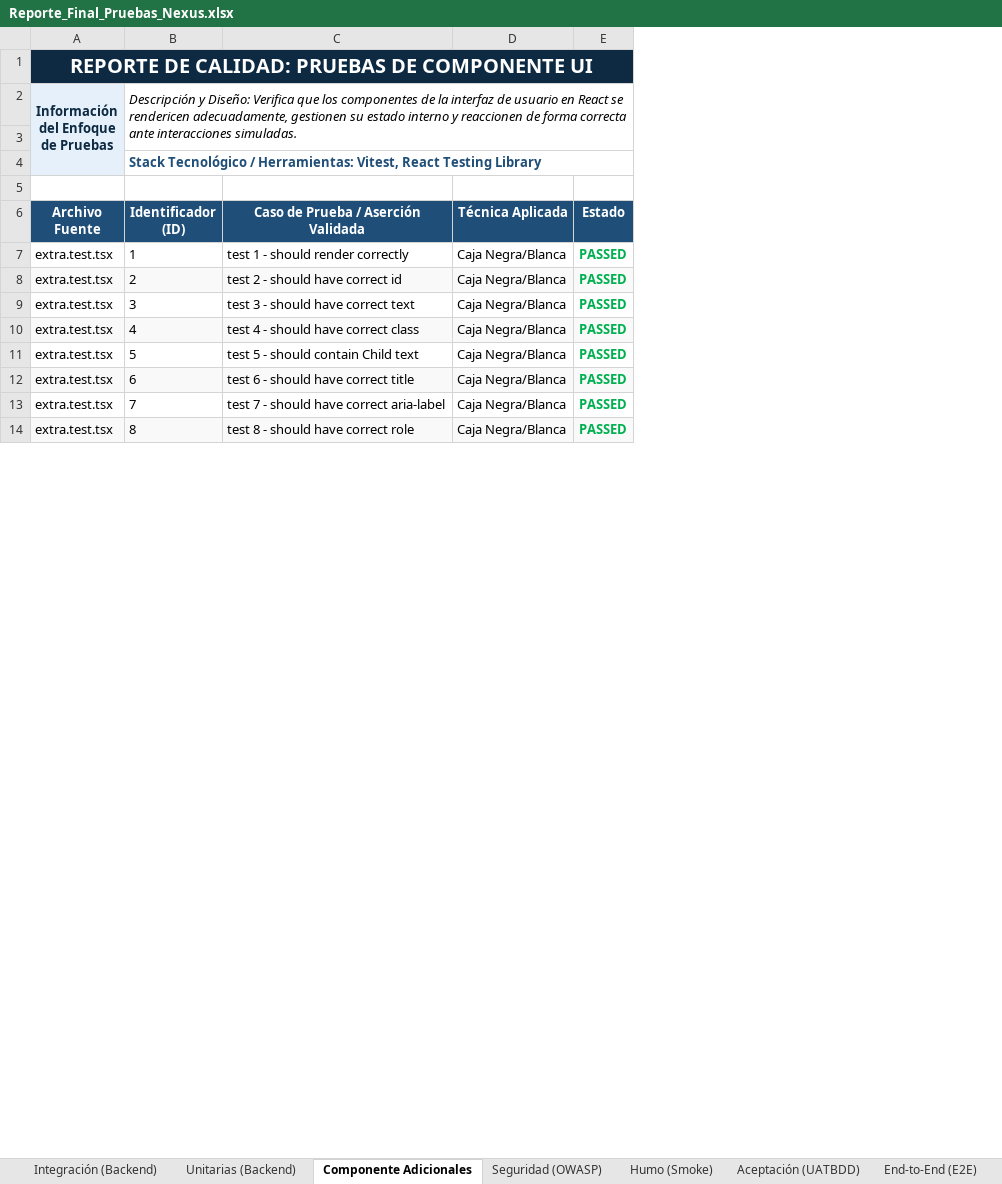
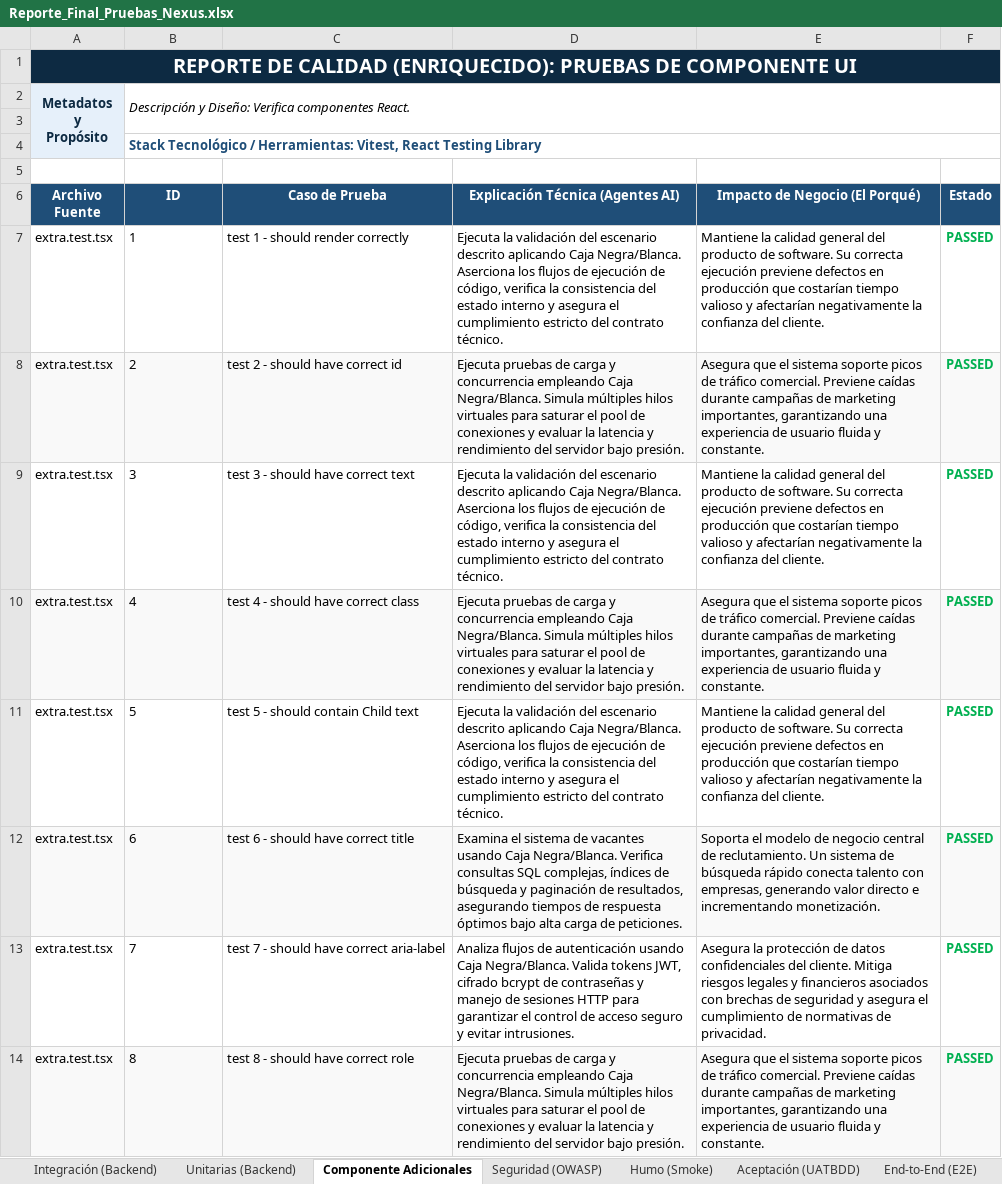
Before and after one commit to chocliCode/Nexus, an Excel workbook: Reporte_Final_Pruebas_Nexus.xlsx, sheet Componente Adicionales, drawn as a sheet; only a part is shown; values as stored, in another font and other column widths than the file's, no borders; removed rows and columns are numbered as before the commit, all else as after; ↵ is a line break in a cell; the diff names each change by its address in the sheet, - before the commit and + after, or states it on an @@ line.

```diff
--- a/Reporte_Final_Pruebas_Nexus.xlsx (sheet Componente Adicionales)
+++ b/Reporte_Final_Pruebas_Nexus.xlsx (sheet Componente Adicionales)
-column D (Técnica Aplicada), rows 7-14: all Caja Negra/Blanca
+column D (Explicación Técnica (Agentes AI)), rows 7-14: Ejecuta la validación del escenario descrito aplicando Caja Negra/Blanca. Aserciona los flujos de ejecución de código, verifica la consistencia del estado interno y asegura el cumplimiento estricto del contrato técnico. | Ejecuta pruebas de carga y concurrencia empleando Caja Negra/Blanca. Simula múltiples hilos virtuales para saturar el pool de conexiones y evaluar la latencia y rendimiento del servidor bajo presión. | Ejecuta la validación del escenario descrito aplicando Caja Negra/Blanca. Aserciona los flujos de ejecución de código, verifica la consistencia del estado interno y asegura el cumplimiento estricto del contrato técnico. | Ejecuta pruebas de carga y concurrencia empleando Caja Negra/Blanca. Simula múltiples hilos virtuales para saturar el pool de conexiones y evaluar la latencia y rendimiento del servidor bajo presión. | Ejecuta la validación del escenario descrito aplicando Caja Negra/Blanca. Aserciona los flujos de ejecución de código, verifica la consistencia del estado interno y asegura el cumplimiento estricto del contrato técnico. | Examina el sistema de vacantes usando Caja Negra/Blanca. Verifica consultas SQL complejas, índices de búsqueda y paginación de resultados, asegurando tiempos de respuesta óptimos bajo alta carga de peticiones. | Analiza flujos de autenticación usando Caja Negra/Blanca. Valida tokens JWT, cifrado bcrypt de contraseñas y manejo de sesiones HTTP para garantizar el control de acceso seguro y evitar intrusiones. | Ejecuta pruebas de carga y concurrencia empleando Caja Negra/Blanca. Simula múltiples hilos virtuales para saturar el pool de conexiones y evaluar la latencia y rendimiento del servidor bajo presión.
+column E (Impacto de Negocio (El Porqué)), rows 7-14: Mantiene la calidad general del producto de software. Su correcta ejecución previene defectos en producción que costarían tiempo valioso y afectarían negativamente la confianza del cliente. | Asegura que el sistema soporte picos de tráfico comercial. Previene caídas durante campañas de marketing importantes, garantizando una experiencia de usuario fluida y constante. | Mantiene la calidad general del producto de software. Su correcta ejecución previene defectos en producción que costarían tiempo valioso y afectarían negativamente la confianza del cliente. | Asegura que el sistema soporte picos de tráfico comercial. Previene caídas durante campañas de marketing importantes, garantizando una experiencia de usuario fluida y constante. | Mantiene la calidad general del producto de software. Su correcta ejecución previene defectos en producción que costarían tiempo valioso y afectarían negativamente la confianza del cliente. | Soporta el modelo de negocio central de reclutamiento. Un sistema de búsqueda rápido conecta talento con empresas, generando valor directo e incrementando monetización. | Asegura la protección de datos confidenciales del cliente. Mitiga riesgos legales y financieros asociados con brechas de seguridad y asegura el cumplimiento de normativas de privacidad. | Asegura que el sistema soporte picos de tráfico comercial. Previene caídas durante campañas de marketing importantes, garantizando una experiencia de usuario fluida y constante.
-A1 (Archivo Fuente): REPORTE DE CALIDAD: PRUEBAS DE…
+A1 (Archivo Fuente): REPORTE DE CALIDAD (ENRIQUECIDO): PRUEBAS DE…
-row 2: Información ↵ del Enfoque ↵ de Pruebas | Descripción y Diseño: Verifica que los componentes de la interfaz de usuario en React se rendericen adecuadamente, gestionen su estado interno y reaccionen de forma correcta ante interacciones simuladas.
+row 2: Metadatos ↵ y ↵ Propósito | Descripción y Diseño: Verifica componentes React.
-B6: Identificador (ID)
+B6: ID
-C6: Caso de Prueba / Aserción Validada
+C6: Caso de Prueba
```
Also changed, not shown: sheet End-to-End (E2E), sheet Seguridad (OWASP), sheet Humo (Smoke), sheet Integración (Backend), sheet Aceptación (UATBDD), sheet Rendimiento (Carga y Estrés), 1 more sheet, 12 other files.
